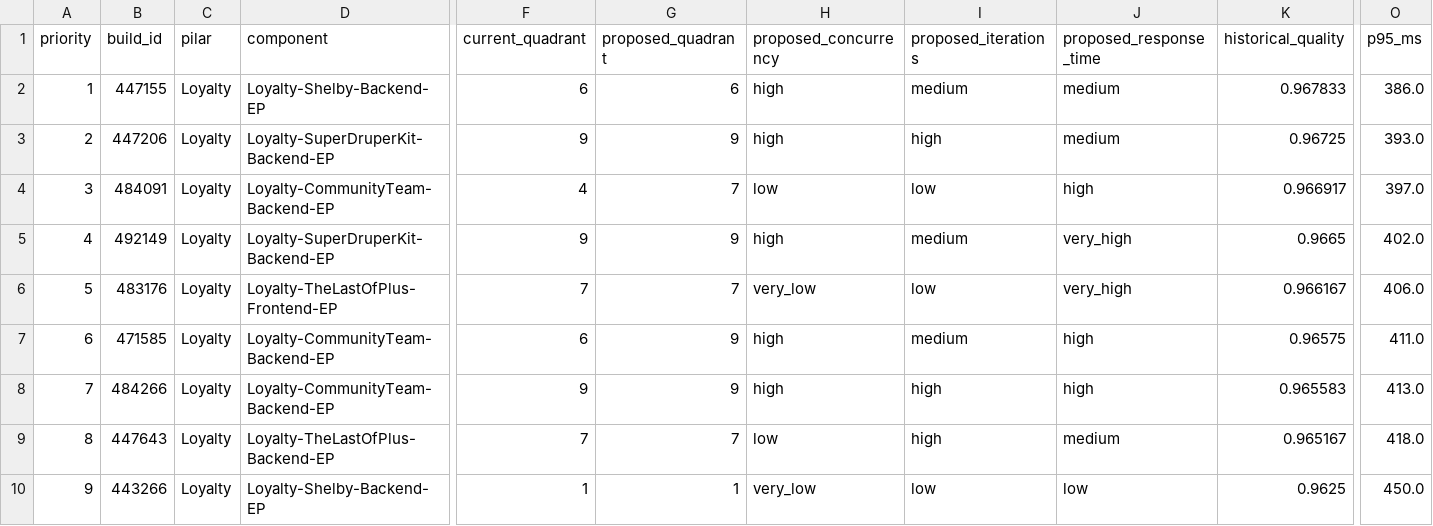
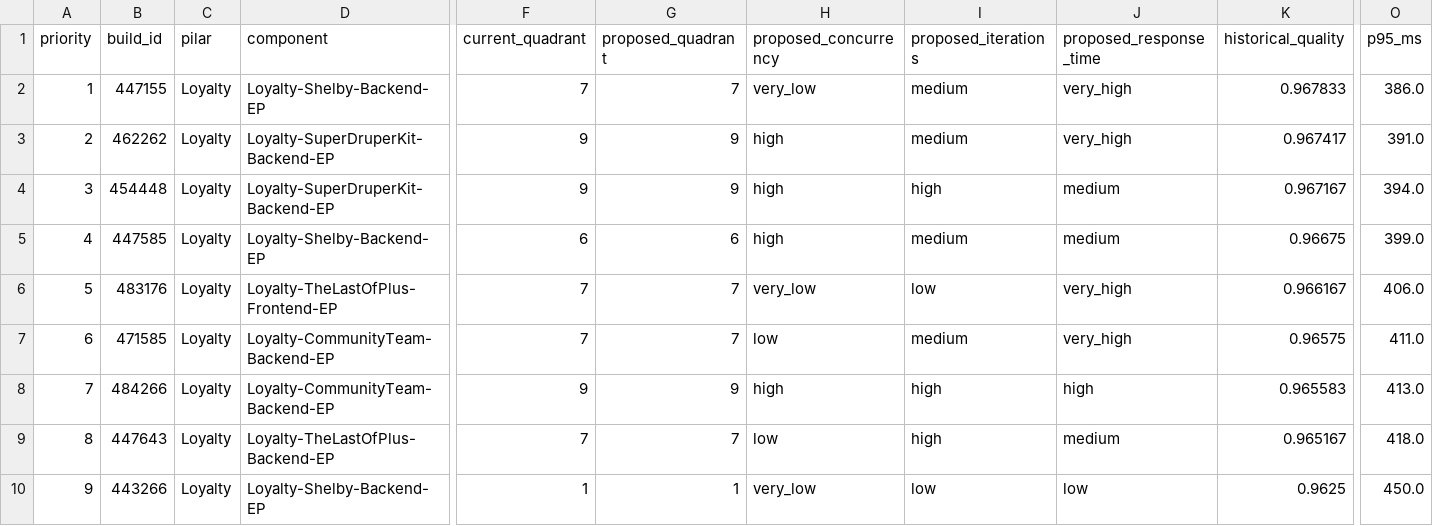
Before and after one commit to Luchenstein1625/sistemas_bioinspirados_capstone_ga, a CSV file: results/selected_validation_portfolio.csv, drawn as a sheet; only a part is shown, gaps mark what is left out; the diff covers the shown part only; the diff names each change by its address in the sheet, - before the commit and + after, or states it on an @@ line.

```diff
--- a/results/selected_validation_portfolio.csv
+++ b/results/selected_validation_portfolio.csv
-F2 (current_quadrant): 6
+F2 (current_quadrant): 7
-G2 (proposed_quadrant): 6
+G2 (proposed_quadrant): 7
-H2 (proposed_concurrency): high
+H2 (proposed_concurrency): very_low
-J2:J3 (proposed_response_time): medium
+J2:J3 (proposed_response_time): very_high
-B3 (build_id): 447206
+B3 (build_id): 462262
-I3 (proposed_iterations): high
+I3 (proposed_iterations): medium
-K3 (historical_quality): 0.96725
+K3 (historical_quality): 0.967417
-O3 (p95_ms): 393.0
+O3 (p95_ms): 391.0
-B4 (build_id): 484091
+B4 (build_id): 454448
-D4 (component): Loyalty-CommunityTeam-Backend-EP
+D4 (component): Loyalty-SuperDruperKit-Backend-EP
-F4 (current_quadrant): 4
+F4 (current_quadrant): 9
-G4 (proposed_quadrant): 7
+G4 (proposed_quadrant): 9
-H4 (proposed_concurrency): low
+H4 (proposed_concurrency): high
-I4 (proposed_iterations): low
+I4 (proposed_iterations): high
-J4 (proposed_response_time): high
+J4 (proposed_response_time): medium
-K4 (historical_quality): 0.966917
+K4 (historical_quality): 0.967167
-O4 (p95_ms): 397.0
+O4 (p95_ms): 394.0
-B5 (build_id): 492149
+B5 (build_id): 447585
-D5 (component): Loyalty-SuperDruperKit-Backend-EP
+D5 (component): Loyalty-Shelby-Backend-EP
-F5 (current_quadrant): 9
+F5 (current_quadrant): 6
-G5 (proposed_quadrant): 9
+G5 (proposed_quadrant): 6
-J5 (proposed_response_time): very_high
+J5 (proposed_response_time): medium
-K5 (historical_quality): 0.9665
+K5 (historical_quality): 0.96675
-O5 (p95_ms): 402.0
+O5 (p95_ms): 399.0
-F7 (current_quadrant): 6
+F7 (current_quadrant): 7
-G7 (proposed_quadrant): 9
+G7 (proposed_quadrant): 7
-H7 (proposed_concurrency): high
+H7 (proposed_concurrency): low
-J7 (proposed_response_time): high
+J7 (proposed_response_time): very_high
```
Also changed, not shown: 76 edited cells elsewhere in this file, results/fitness_history.csv, 13 other files.
